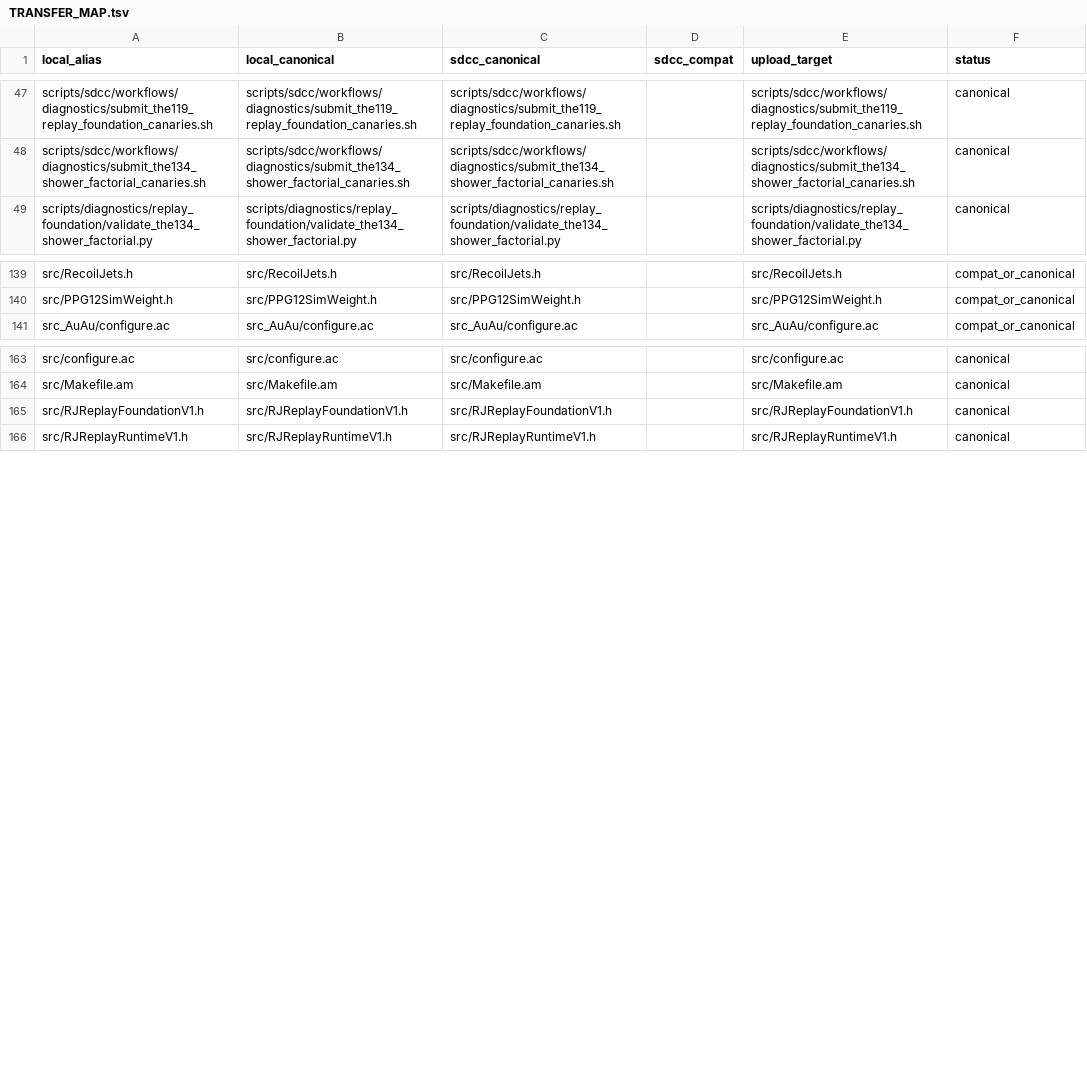
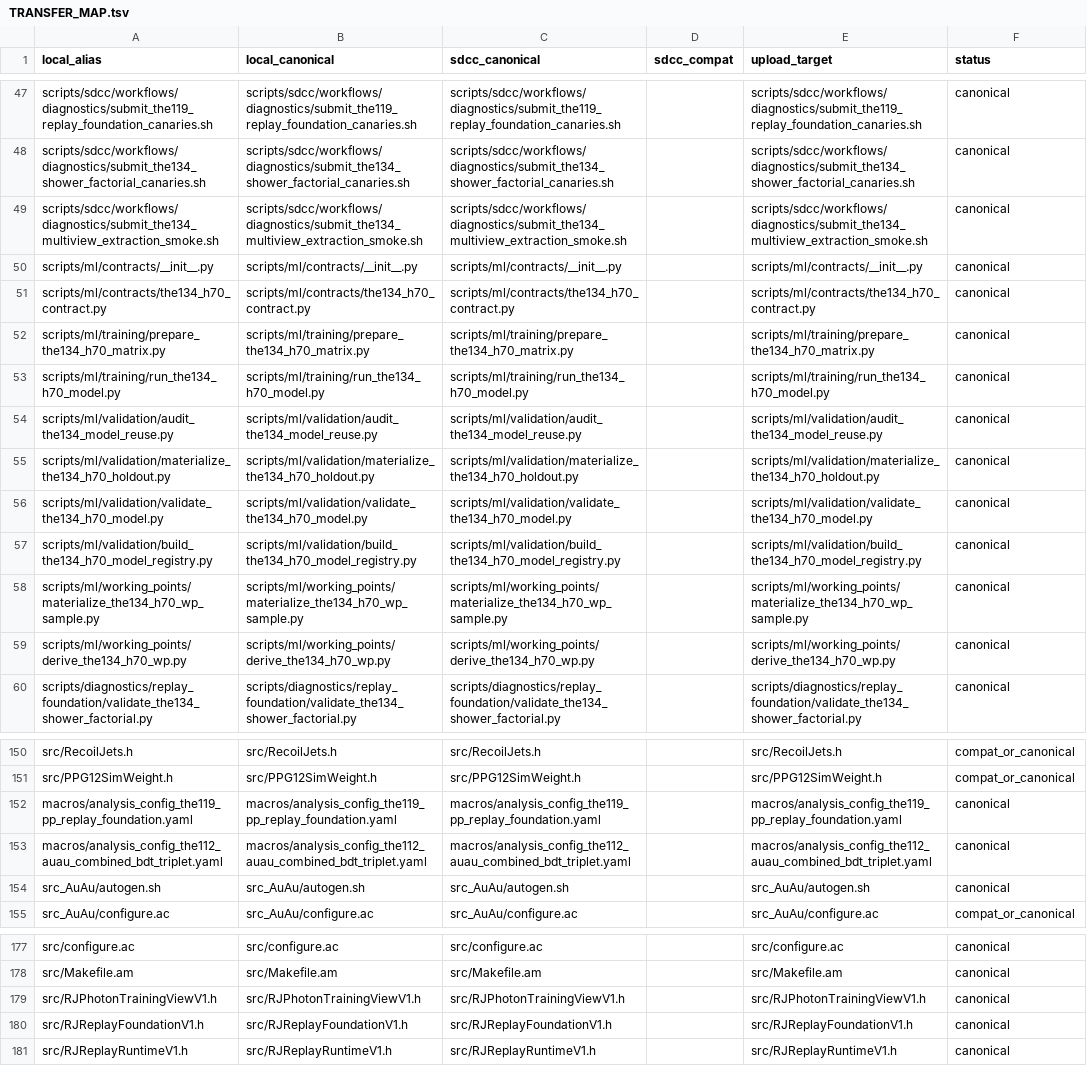
Before and after one commit to JustinBen0131/isolatedPhotonsAndRecoilJets, a TSV file: scripts/sdcc/TRANSFER_MAP.tsv, drawn as a sheet; only a part is shown, gaps mark what is left out; the diff names each change by its address in the sheet, - before the commit and + after, or states it on an @@ line.

Commit message:
THE-134 add certified H70 multiview extraction foundation

```diff
--- a/scripts/sdcc/TRANSFER_MAP.tsv
+++ b/scripts/sdcc/TRANSFER_MAP.tsv
+row 49: scripts/sdcc/workflows/diagnostics/submit_the134_multiview_extraction_smoke.sh | scripts/sdcc/workflows/diagnostics/submit_the134_multiview_extraction_smoke.sh | scripts/sdcc/workflows/diagnostics/submit_the134_multiview_extraction_smoke.sh |  | scripts/sdcc/workflows/diagnostics/submit_the134_multiview_extraction_smoke.sh | canonical
+row 50: scripts/ml/contracts/__init__.py | scripts/ml/contracts/__init__.py | scripts/ml/contracts/__init__.py |  | scripts/ml/contracts/__init__.py | canonical
+row 51: scripts/ml/contracts/the134_h70_contract.py | scripts/ml/contracts/the134_h70_contract.py | scripts/ml/contracts/the134_h70_contract.py |  | scripts/ml/contracts/the134_h70_contract.py | canonical
+row 52: scripts/ml/training/prepare_the134_h70_matrix.py | scripts/ml/training/prepare_the134_h70_matrix.py | scripts/ml/training/prepare_the134_h70_matrix.py |  | scripts/ml/training/prepare_the134_h70_matrix.py | canonical
+row 53: scripts/ml/training/run_the134_h70_model.py | scripts/ml/training/run_the134_h70_model.py | scripts/ml/training/run_the134_h70_model.py |  | scripts/ml/training/run_the134_h70_model.py | canonical
+row 54: scripts/ml/validation/audit_the134_model_reuse.py | scripts/ml/validation/audit_the134_model_reuse.py | scripts/ml/validation/audit_the134_model_reuse.py |  | scripts/ml/validation/audit_the134_model_reuse.py | canonical
+row 55: scripts/ml/validation/materialize_the134_h70_holdout.py | scripts/ml/validation/materialize_the134_h70_holdout.py | scripts/ml/validation/materialize_the134_h70_holdout.py |  | scripts/ml/validation/materialize_the134_h70_holdout.py | canonical
+row 56: scripts/ml/validation/validate_the134_h70_model.py | scripts/ml/validation/validate_the134_h70_model.py | scripts/ml/validation/validate_the134_h70_model.py |  | scripts/ml/validation/validate_the134_h70_model.py | canonical
+row 57: scripts/ml/validation/build_the134_h70_model_registry.py | scripts/ml/validation/build_the134_h70_model_registry.py | scripts/ml/validation/build_the134_h70_model_registry.py |  | scripts/ml/validation/build_the134_h70_model_registry.py | canonical
+row 58: scripts/ml/working_points/materialize_the134_h70_wp_sample.py | scripts/ml/working_points/materialize_the134_h70_wp_sample.py | scripts/ml/working_points/materialize_the134_h70_wp_sample.py |  | scripts/ml/working_points/materialize_the134_h70_wp_sample.py | canonical
+row 59: scripts/ml/working_points/derive_the134_h70_wp.py | scripts/ml/working_points/derive_the134_h70_wp.py | scripts/ml/working_points/derive_the134_h70_wp.py |  | scripts/ml/working_points/derive_the134_h70_wp.py | canonical
+row 152: macros/analysis_config_the119_pp_replay_foundation.yaml | macros/analysis_config_the119_pp_replay_foundation.yaml | macros/analysis_config_the119_pp_replay_foundation.yaml |  | macros/analysis_config_the119_pp_replay_foundation.yaml | canonical
+row 153: macros/analysis_config_the112_auau_combined_bdt_triplet.yaml | macros/analysis_config_the112_auau_combined_bdt_triplet.yaml | macros/analysis_config_the112_auau_combined_bdt_triplet.yaml |  | macros/analysis_config_the112_auau_combined_bdt_triplet.yaml | canonical
+row 154: src_AuAu/autogen.sh | src_AuAu/autogen.sh | src_AuAu/autogen.sh |  | src_AuAu/autogen.sh | canonical
+row 179: src/RJPhotonTrainingViewV1.h | src/RJPhotonTrainingViewV1.h | src/RJPhotonTrainingViewV1.h |  | src/RJPhotonTrainingViewV1.h | canonical
```
Also changed, not shown: 30 other files.
